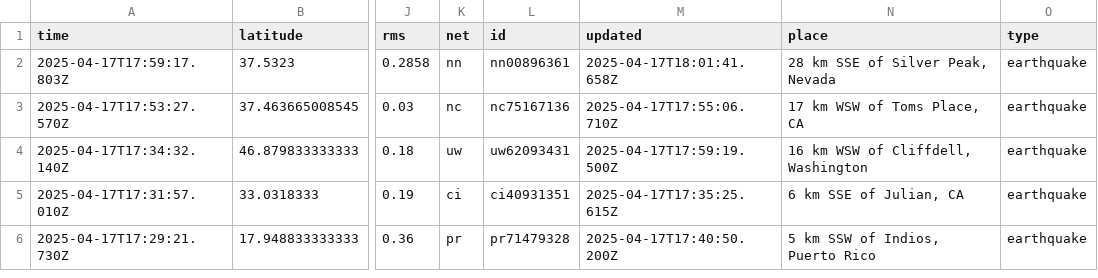
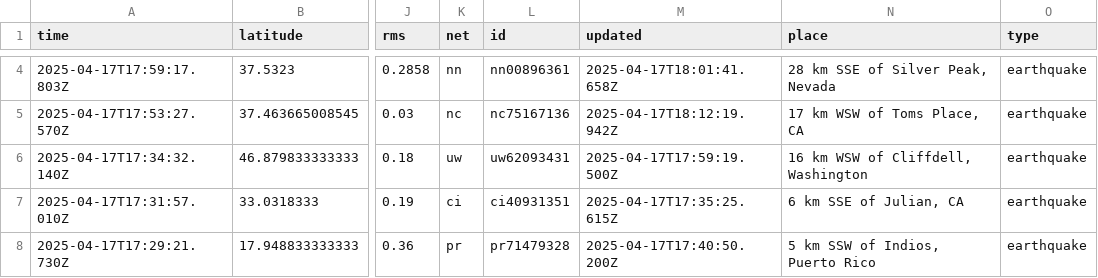
Before and after one commit to xaqanik/actions_test, a CSV file: usgs_current.csv, drawn as a sheet; only a part is shown, gaps mark what is left out; addresses are those after the commit; the diff covers the shown part only; the diff names each change by its address in the sheet, - before the commit and + after, or states it on an @@ line.

```diff
--- a/usgs_current.csv
+++ b/usgs_current.csv
-M5 (updated): 2025-04-17T17:55:06.710Z
+M5 (updated): 2025-04-17T18:12:19.942Z
```
Also changed, not shown: 4 added rows, 4 removed rows and 1 edited cell elsewhere in this file.
